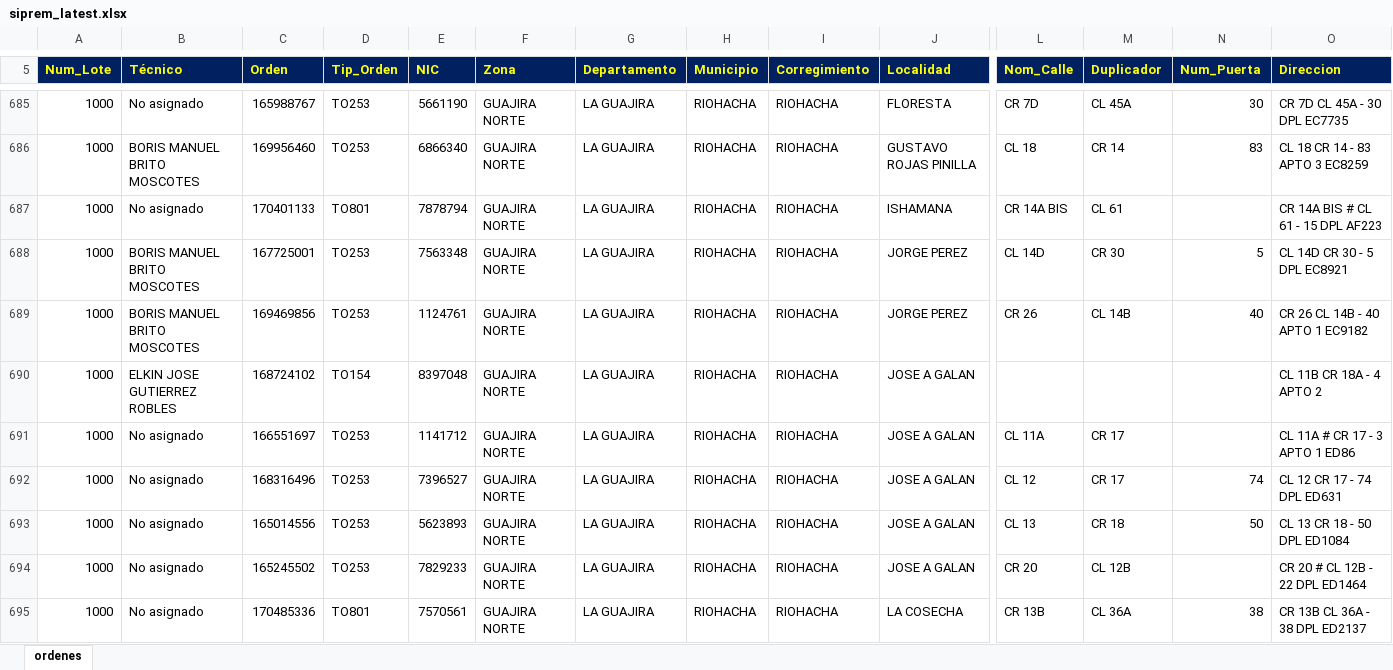
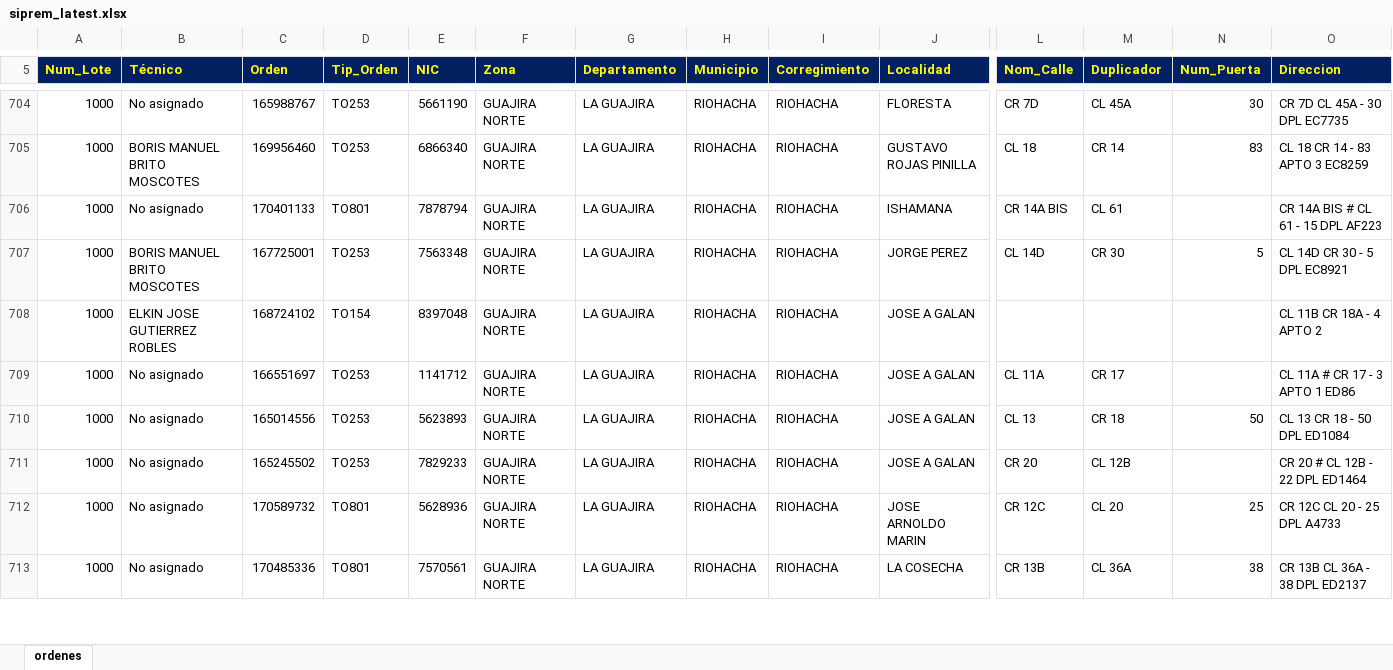
Before and after one commit to vikano27-debug/Dashboard_ING_VOA_Guajira, an Excel workbook: siprem_latest.xlsx, sheet ordenes, drawn as a sheet; only a part is shown, gaps mark what is left out; values as stored, in another font and other column widths than the file's, no borders; removed rows and columns are numbered as before the commit, all else as after; rows hold the shown columns only; the diff covers the shown part only; the diff names each change by its address in the sheet, - before the commit and + after, or states it on an @@ line.

Commit message:
Actualizacion automatica SIPREM y Casuistica GUAJIRA

```diff
--- a/siprem_latest.xlsx (sheet ordenes)
+++ b/siprem_latest.xlsx (sheet ordenes)
-row 689: 1000 | BORIS MANUEL BRITO MOSCOTES | 169469856 | TO253 | 1124761 | GUAJIRA NORTE | LA GUAJIRA | RIOHACHA | RIOHACHA | JORGE PEREZ | CR 26 | CL 14B | 40 | CR 26 CL 14B - 40 APTO 1 EC9182
-row 692: 1000 | No asignado | 168316496 | TO253 | 7396527 | GUAJIRA NORTE | LA GUAJIRA | RIOHACHA | RIOHACHA | JOSE A GALAN | CL 12 | CR 17 | 74 | CL 12 CR 17 - 74 DPL ED631
+row 712: 1000 | No asignado | 170589732 | TO801 | 5628936 | GUAJIRA NORTE | LA GUAJIRA | RIOHACHA | RIOHACHA | JOSE ARNOLDO MARIN | CR 12C | CL 20 | 25 | CR 12C CL 20 - 25 DPL A4733
```
Also changed, not shown: 26 added rows, 12 removed rows and 80 edited cells elsewhere in this sheet.
